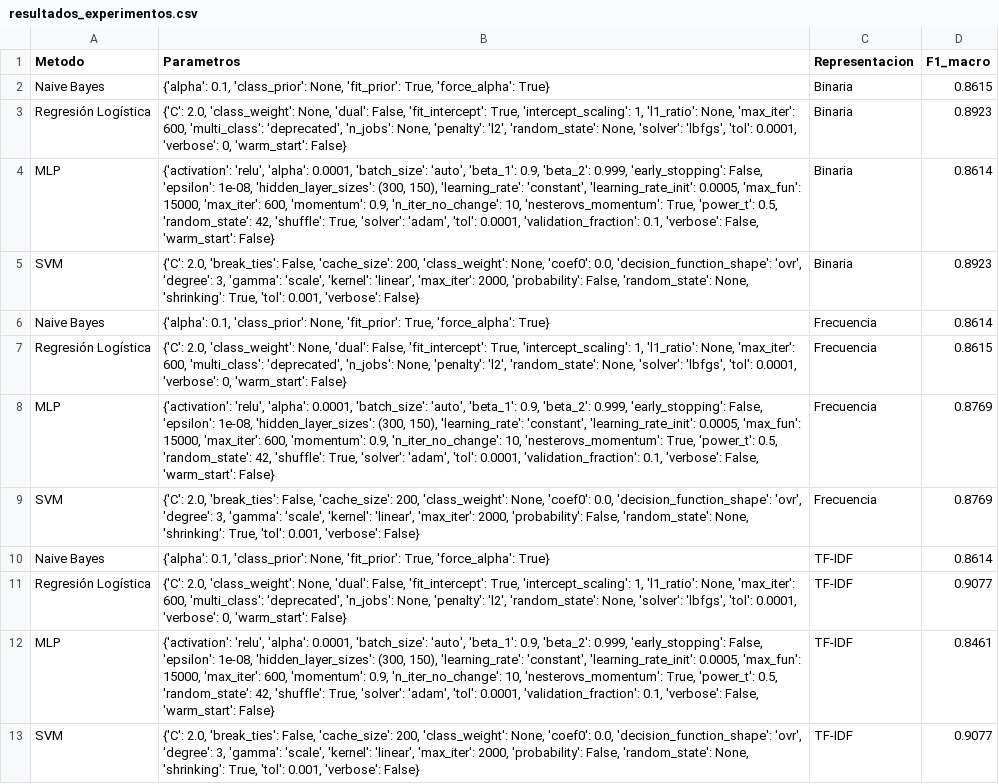
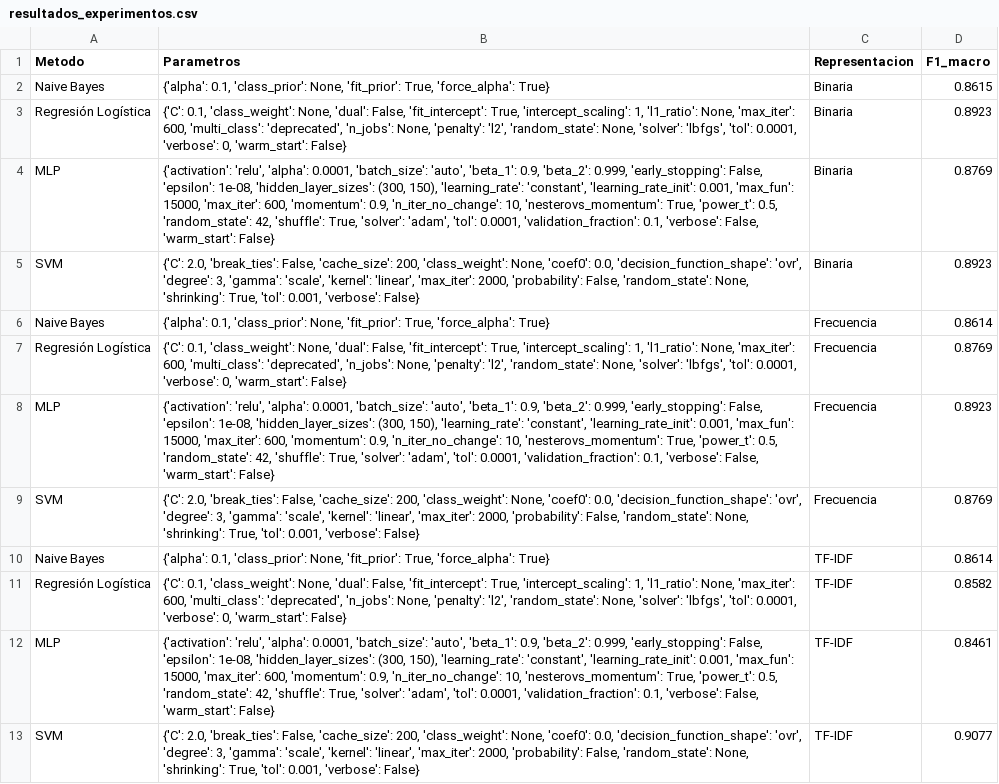
Before and after one commit to EmilianoLedesma16/Practica3NLP, a CSV file: data/resultados_experimentos.csv, drawn as a sheet; the diff names each change by its address in the sheet, - before the commit and + after, or states it on an @@ line.

Commit message:
Pruebas de rendimiento

```diff
--- a/data/resultados_experimentos.csv
+++ b/data/resultados_experimentos.csv
-B3 (Parametros): {'C': 2.0, 'class_weight': None,…
+B3 (Parametros): {'C': 0.1, 'class_weight': None,…
-B4 (Parametros): …'constant', 'learning_rate_init': 0.0005, 'max_fun': 15000,…
+B4 (Parametros): …'constant', 'learning_rate_init': 0.001, 'max_fun': 15000,…
-D4 (F1_macro): 0.8614
+D4 (F1_macro): 0.8769
-B7 (Parametros): {'C': 2.0, 'class_weight': None,…
+B7 (Parametros): {'C': 0.1, 'class_weight': None,…
-D7 (F1_macro): 0.8615
+D7 (F1_macro): 0.8769
-B8 (Parametros): …'constant', 'learning_rate_init': 0.0005, 'max_fun': 15000,…
+B8 (Parametros): …'constant', 'learning_rate_init': 0.001, 'max_fun': 15000,…
-D8 (F1_macro): 0.8769
+D8 (F1_macro): 0.8923
-B11 (Parametros): {'C': 2.0, 'class_weight': None,…
+B11 (Parametros): {'C': 0.1, 'class_weight': None,…
-D11 (F1_macro): 0.9077
+D11 (F1_macro): 0.8582
-B12 (Parametros): …'constant', 'learning_rate_init': 0.0005, 'max_fun': 15000,…
+B12 (Parametros): …'constant', 'learning_rate_init': 0.001, 'max_fun': 15000,…
```
